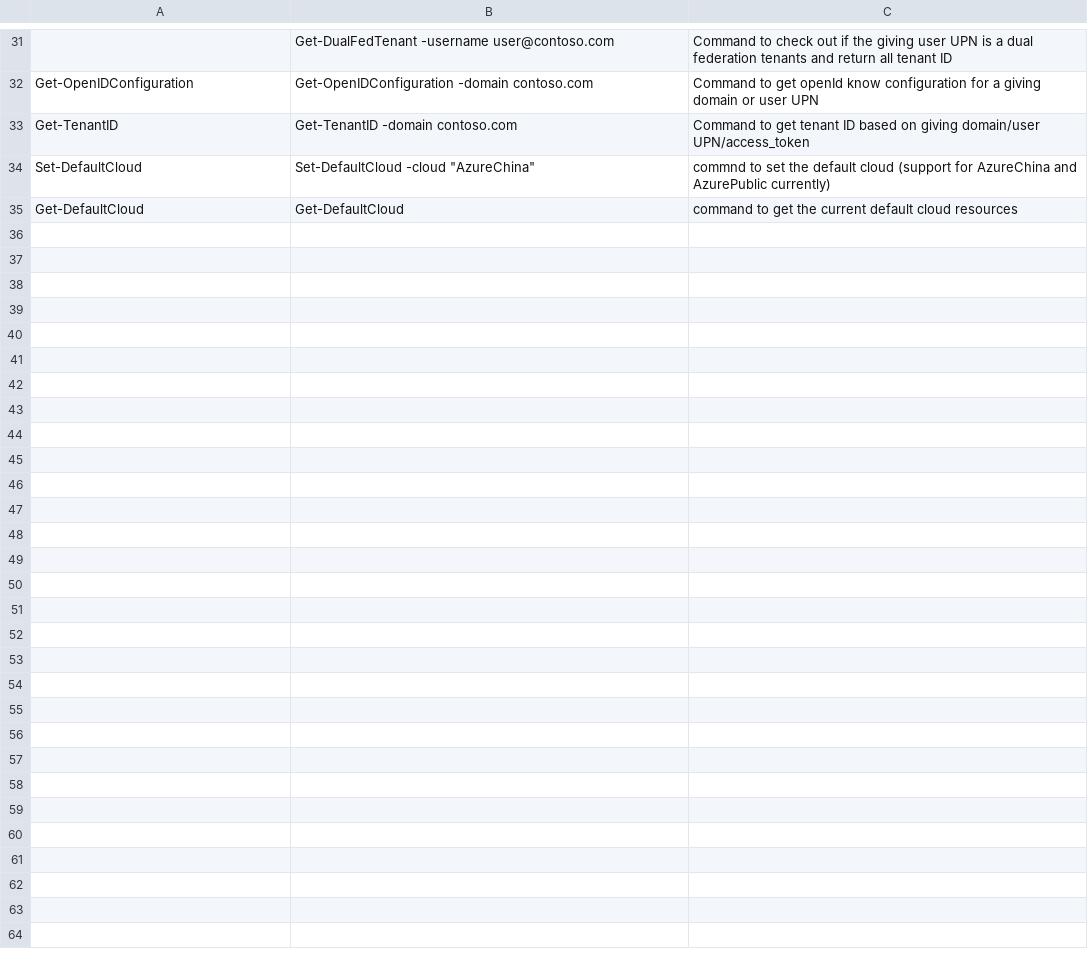
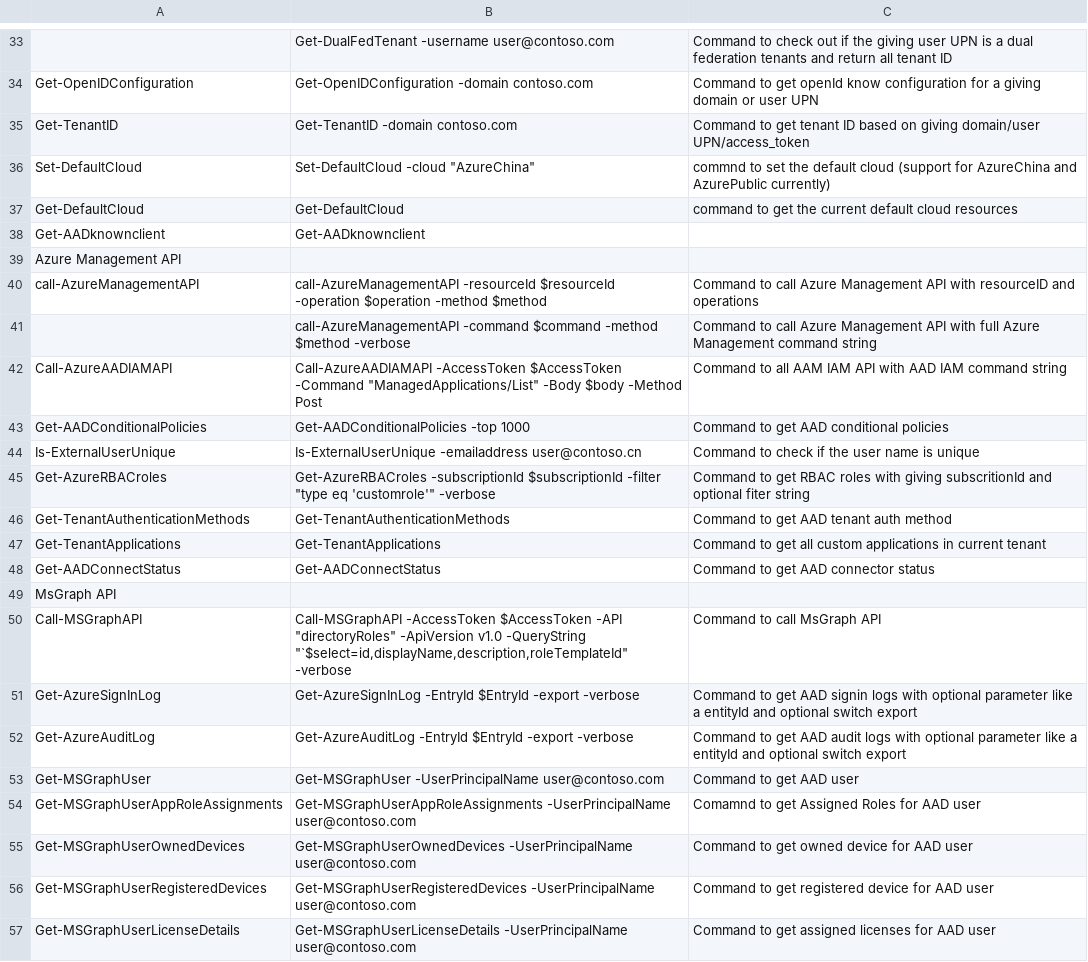
Before and after one commit to simonxin/aadtokens, a CSV file: doc/commands.csv, drawn as a sheet; only a part is shown, gaps mark what is left out; the diff covers the shown part only.

Commit message:
add msgraph and aad rest API code

```diff
--- a/doc/commands.csv
+++ b/doc/commands.csv
@@ -55 +57,21 @@ Set-DefaultCloud,"Set-DefaultCloud -cloud ""AzureChina""",commnd to set the defa
 Get-DefaultCloud,Get-DefaultCloud,command to get the current default cloud resources
+Get-AADknownclient,Get-AADknownclient,
+Azure Management API,,
+call-AzureManagementAPI,call-AzureManagementAPI -resourceId $resourceId -operation $operation -method $method,Command to call Azure Management API with resourceID and operations
+,call-AzureManagementAPI -command $command -method $method -verbose,Command to call Azure Management API with full Azure Management command string
+Call-AzureAADIAMAPI,"Call-AzureAADIAMAPI -AccessToken $AccessToken -Command ""ManagedApplications/List"" -Body $body -Method Post",Command to all AAM IAM API with AAD IAM command string
+Get-AADConditionalPolicies,Get-AADConditionalPolicies -top 1000,Command to get AAD conditional policies
+Is-ExternalUserUnique,Is-ExternalUserUnique -emailaddress user@contoso.cn,Command to check if the user name is unique
+Get-AzureRBACroles,"Get-AzureRBACroles -subscriptionId $subscriptionId -filter ""type eq 'customrole'"" -verbose",Command to get RBAC roles with giving subscritionId and optional fiter string
+Get-TenantAuthenticationMethods,Get-TenantAuthenticationMethods,Command to get AAD tenant auth method
+Get-TenantApplications,Get-TenantApplications,Command to get all custom applications in current tenant
+Get-AADConnectStatus,Get-AADConnectStatus,Command to get AAD connector status
+MsGraph API,,
+Call-MSGraphAPI,"Call-MSGraphAPI -AccessToken $AccessToken -API ""directoryRoles"" -ApiVersion v1.0 -QueryString ""`$select=id,displayName,description,roleTemplateId"" -verbose",Command to call MsGraph API
+Get-AzureSignInLog,Get-AzureSignInLog -EntryId $EntryId -export -verbose,Command to get AAD signin logs with optional parameter like a entityId and optional switch export
+Get-AzureAuditLog,Get-AzureAuditLog -EntryId $EntryId -export -verbose,Command to get AAD audit logs with optional parameter like a entityId and optional switch export
+Get-MSGraphUser,Get-MSGraphUser -UserPrincipalName user@contoso.com,Command to get AAD user
+Get-MSGraphUserAppRoleAssignments,Get-MSGraphUserAppRoleAssignments -UserPrincipalName user@contoso.com,Comamnd to get Assigned Roles for AAD user
+Get-MSGraphUserOwnedDevices,Get-MSGraphUserOwnedDevices -UserPrincipalName user@contoso.com,Command to get owned device for AAD user
+Get-MSGraphUserRegisteredDevices,Get-MSGraphUserRegisteredDevices -UserPrincipalName user@contoso.com,Command to get registered device for AAD user
+Get-MSGraphUserLicenseDetails,Get-MSGraphUserLicenseDetails -UserPrincipalName user@contoso.com,Command to get assigned licenses for AAD user
```
Also changed, not shown: 14 added rows elsewhere in this file, 20 other files.
